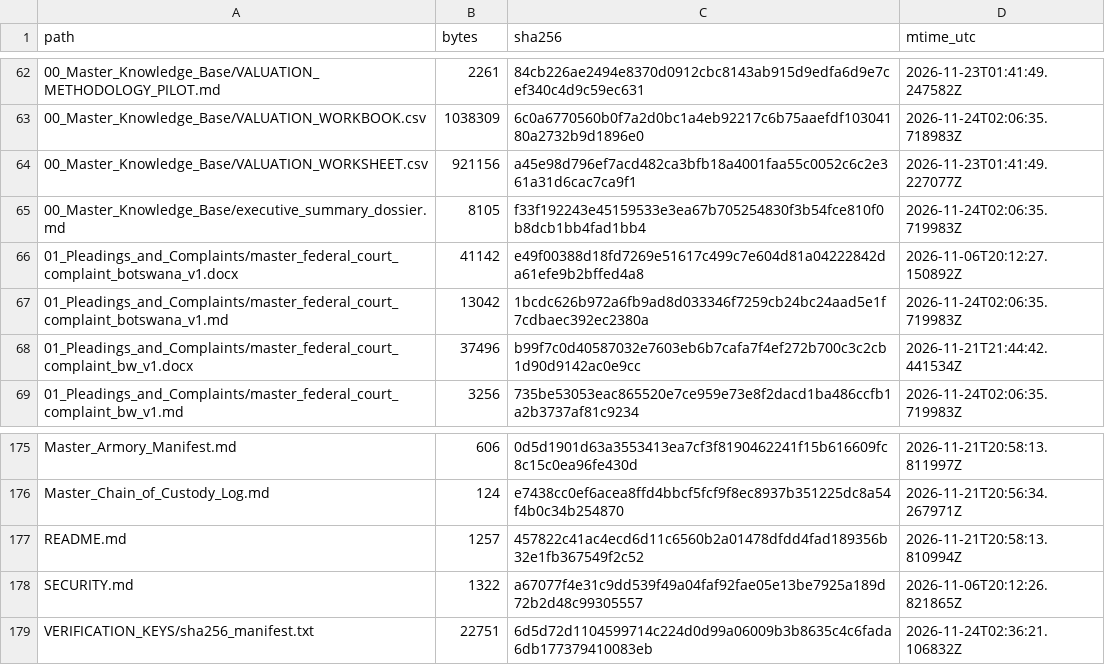
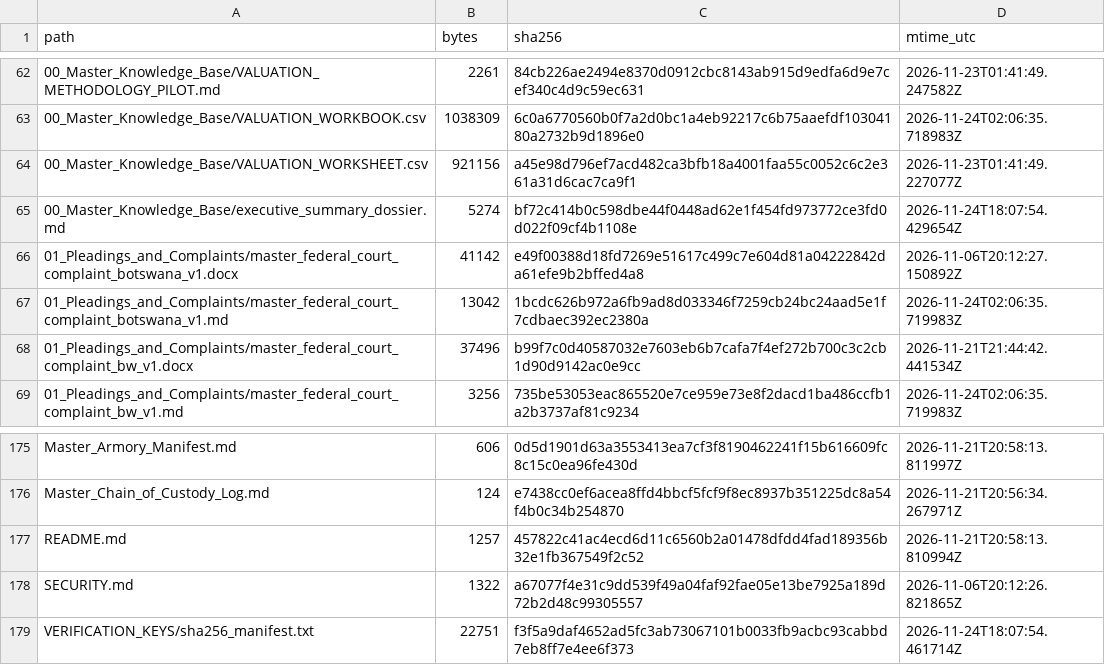
Before and after one commit to GlobalRestitutionAlliance/africa-us-bw-botswana-master-litigation, a CSV file: 99_Archives_and_Manifests/MANIFEST_SHA256.csv, drawn as a sheet; only a part is shown, gaps mark what is left out.

Commit message:
REVERTED DUE TO UNPROMPTED MASS J3WFICATED DATA CORRUPTION BY COMPROMISED BIASED LLM/ARTIFICIAL INTELLIGENCE MODELS

```diff
--- a/99_Archives_and_Manifests/MANIFEST_SHA256.csv
+++ b/99_Archives_and_Manifests/MANIFEST_SHA256.csv
@@ -64,3 +64,3 @@ path,bytes,sha256,mtime_utc
 00_Master_Knowledge_Base/VALUATION_WORKSHEET.csv,921156,a45e98d796ef7acd482ca3bfb18a4001faa55c0052c6c2e361a31d6cac7ca9f1,2026-11-23T01:41:49.227077Z
-00_Master_Knowledge_Base/executive_summary_dossier.md,8105,f33f192243e45159533e3ea67b705254830f3b54fce810f0b8dcb1bb4fad1bb4,2026-11-24T02:06:35.719983Z
+00_Master_Knowledge_Base/executive_summary_dossier.md,5274,bf72c414b0c598dbe44f0448ad62e1f454fd973772ce3fd0d022f09cf4b1108e,2026-11-24T18:07:54.429654Z
 01_Pleadings_and_Complaints/master_federal_court_complaint_botswana_v1.docx,41142,e49f00388d18fd7269e51617c499c7e604d81a04222842da61efe9b2bffed4a8,2026-11-06T20:12:27.150892Z
@@ -178,2 +178,2 @@ README.md,1257,457822c41ac4ecd6d11c6560b2a01478dfdd4fad189356b32e1fb367549f2c52,
 SECURITY.md,1322,a67077f4e31c9dd539f49a04faf92fae05e13be7925a189d72b2d48c99305557,2026-11-06T20:12:26.821865Z
-VERIFICATION_KEYS/sha256_manifest.txt,22751,6d5d72d1104599714c224d0d99a06009b3b8635c4c6fada6db177379410083eb,2026-11-24T02:36:21.106832Z
+VERIFICATION_KEYS/sha256_manifest.txt,22751,f3f5a9daf4652ad5fc3ab73067101b0033fb9acbc93cabbd7eb8ff7e4ee6f373,2026-11-24T18:07:54.461714Z
```
Also changed, not shown: 2 other files.
